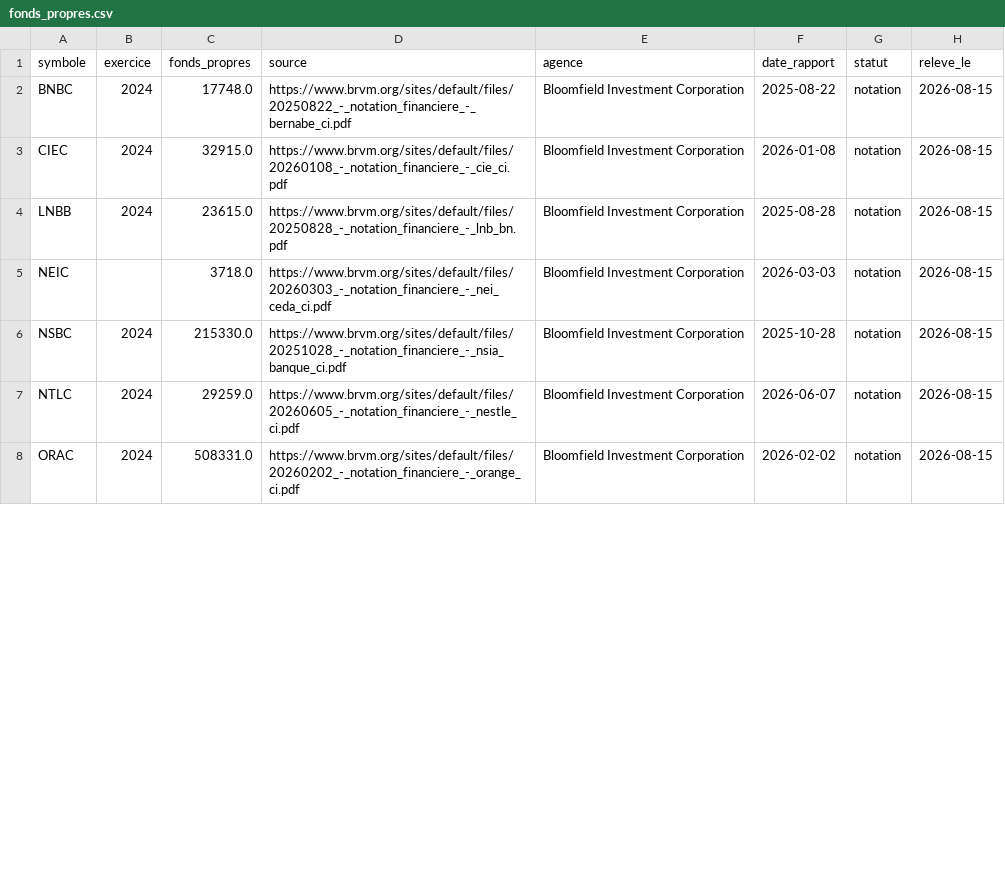
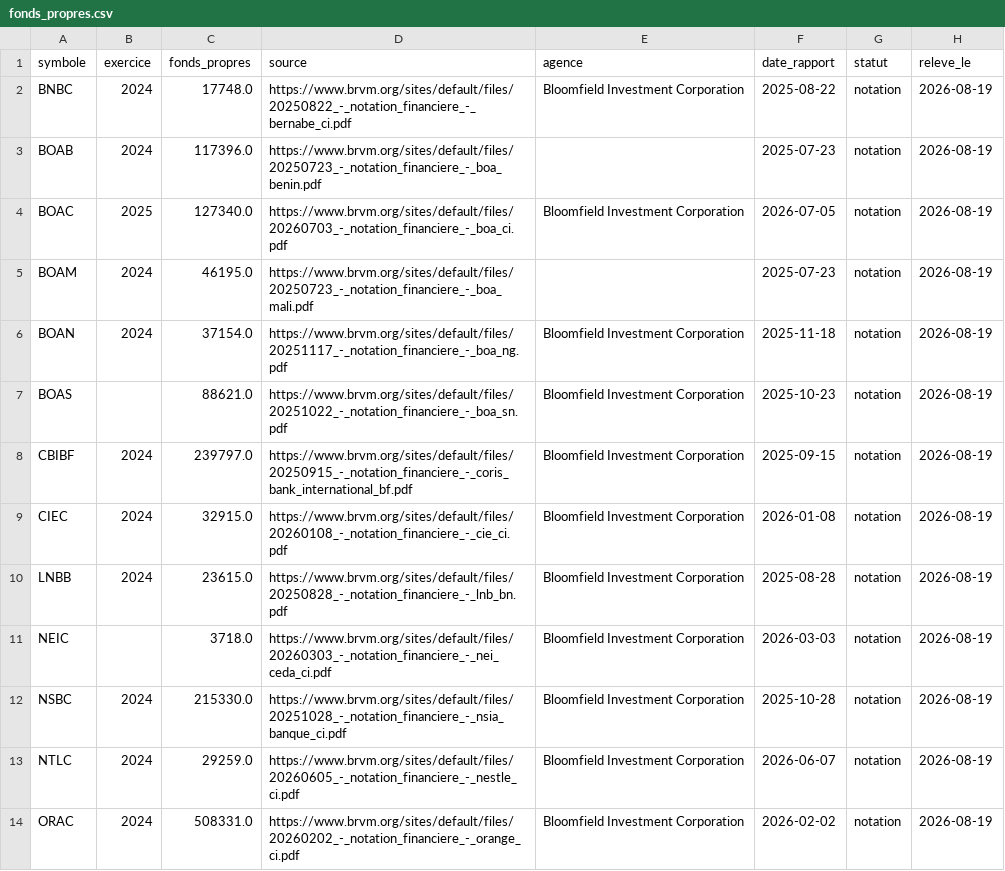
Before and after one commit to armelrosario-sys/brvm-data-pipeline, a CSV file: donnees/fonds_propres.csv, drawn as a sheet; only a part is shown; the diff covers the shown part only.

```diff
--- a/donnees/fonds_propres.csv
+++ b/donnees/fonds_propres.csv
@@ -1,8 +1,14 @@
 symbole;exercice;fonds_propres;source;agence;date_rapport;statut;releve_le
-BNBC;2024;17748.0;https://www.brvm.org/sites/default/files/20250822_-_notation_financiere_-_bernabe_ci.pdf;Bloomfield Investment Corporation;2025-08-22;notation;2026-08-15
-CIEC;2024;32915.0;https://www.brvm.org/sites/default/files/20260108_-_notation_financiere_-_cie_ci.pdf;Bloomfield Investment Corporation;2026-01-08;notation;2026-08-15
-LNBB;2024;23615.0;https://www.brvm.org/sites/default/files/20250828_-_notation_financiere_-_lnb_bn.pdf;Bloomfield Investment Corporation;2025-08-28;notation;2026-08-15
-NEIC;;3718.0;https://www.brvm.org/sites/default/files/20260303_-_notation_financiere_-_nei_ceda_ci.pdf;Bloomfield Investment Corporation;2026-03-03;notation;2026-08-15
-NSBC;2024;215330.0;https://www.brvm.org/sites/default/files/20251028_-_notation_financiere_-_nsia_banque_ci.pdf;Bloomfield Investment Corporation;2025-10-28;notation;2026-08-15
-NTLC;2024;29259.0;https://www.brvm.org/sites/default/files/20260605_-_notation_financiere_-_nestle_ci.pdf;Bloomfield Investment Corporation;2026-06-07;notation;2026-08-15
-ORAC;2024;508331.0;https://www.brvm.org/sites/default/files/20260202_-_notation_financiere_-_orange_ci.pdf;Bloomfield Investment Corporation;2026-02-02;notation;2026-08-15
+BNBC;2024;17748.0;https://www.brvm.org/sites/default/files/20250822_-_notation_financiere_-_bernabe_ci.pdf;Bloomfield Investment Corporation;2025-08-22;notation;2026-08-19
+BOAB;2024;117396.0;https://www.brvm.org/sites/default/files/20250723_-_notation_financiere_-_boa_benin.pdf;;2025-07-23;notation;2026-08-19
+BOAC;2025;127340.0;https://www.brvm.org/sites/default/files/20260703_-_notation_financiere_-_boa_ci.pdf;Bloomfield Investment Corporation;2026-07-05;notation;2026-08-19
+BOAM;2024;46195.0;https://www.brvm.org/sites/default/files/20250723_-_notation_financiere_-_boa_mali.pdf;;2025-07-23;notation;2026-08-19
+BOAN;2024;37154.0;https://www.brvm.org/sites/default/files/20251117_-_notation_financiere_-_boa_ng.pdf;Bloomfield Investment Corporation;2025-11-18;notation;2026-08-19
+BOAS;;88621.0;https://www.brvm.org/sites/default/files/20251022_-_notation_financiere_-_boa_sn.pdf;Bloomfield Investment Corporation;2025-10-23;notation;2026-08-19
+CBIBF;2024;239797.0;https://www.brvm.org/sites/default/files/20250915_-_notation_financiere_-_coris_bank_international_bf.pdf;Bloomfield Investment Corporation;2025-09-15;notation;2026-08-19
+CIEC;2024;32915.0;https://www.brvm.org/sites/default/files/20260108_-_notation_financiere_-_cie_ci.pdf;Bloomfield Investment Corporation;2026-01-08;notation;2026-08-19
+LNBB;2024;23615.0;https://www.brvm.org/sites/default/files/20250828_-_notation_financiere_-_lnb_bn.pdf;Bloomfield Investment Corporation;2025-08-28;notation;2026-08-19
+NEIC;;3718.0;https://www.brvm.org/sites/default/files/20260303_-_notation_financiere_-_nei_ceda_ci.pdf;Bloomfield Investment Corporation;2026-03-03;notation;2026-08-19
+NSBC;2024;215330.0;https://www.brvm.org/sites/default/files/20251028_-_notation_financiere_-_nsia_banque_ci.pdf;Bloomfield Investment Corporation;2025-10-28;notation;2026-08-19
+NTLC;2024;29259.0;https://www.brvm.org/sites/default/files/20260605_-_notation_financiere_-_nestle_ci.pdf;Bloomfield Investment Corporation;2026-06-07;notation;2026-08-19
+ORAC;2024;508331.0;https://www.brvm.org/sites/default/files/20260202_-_notation_financiere_-_orange_ci.pdf;Bloomfield Investment Corporation;2026-02-02;notation;2026-08-19
```
Also changed, not shown: 1 added row and 11 edited cells elsewhere in this file, 1 other file.
